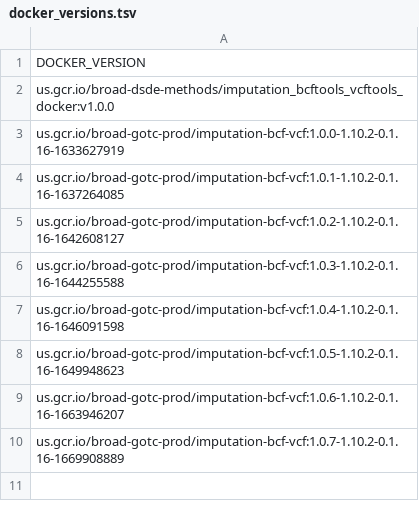
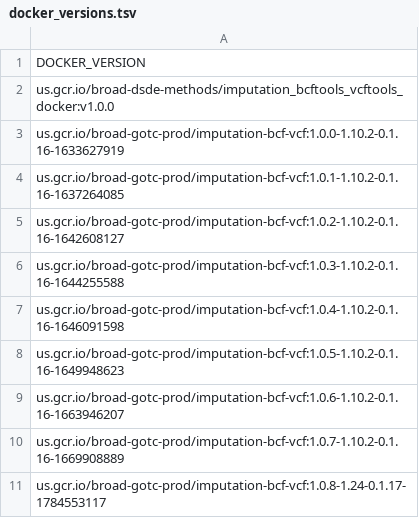
Before and after one commit to broadinstitute/warp-tools, a TSV file: 3rd-party-tools/bcftools-vcftools/docker_versions.tsv, drawn as a sheet.

Commit message:
add bcftools-vcftools version

```diff
--- a/3rd-party-tools/bcftools-vcftools/docker_versions.tsv
+++ b/3rd-party-tools/bcftools-vcftools/docker_versions.tsv
@@ -10 +10,2 @@ us.gcr.io/broad-gotc-prod/imputation-bcf-vcf:1.0.6-1.10.2-0.1.16-1663946207
 us.gcr.io/broad-gotc-prod/imputation-bcf-vcf:1.0.7-1.10.2-0.1.16-1669908889
+us.gcr.io/broad-gotc-prod/imputation-bcf-vcf:1.0.8-1.24-0.1.17-1784553117
```
